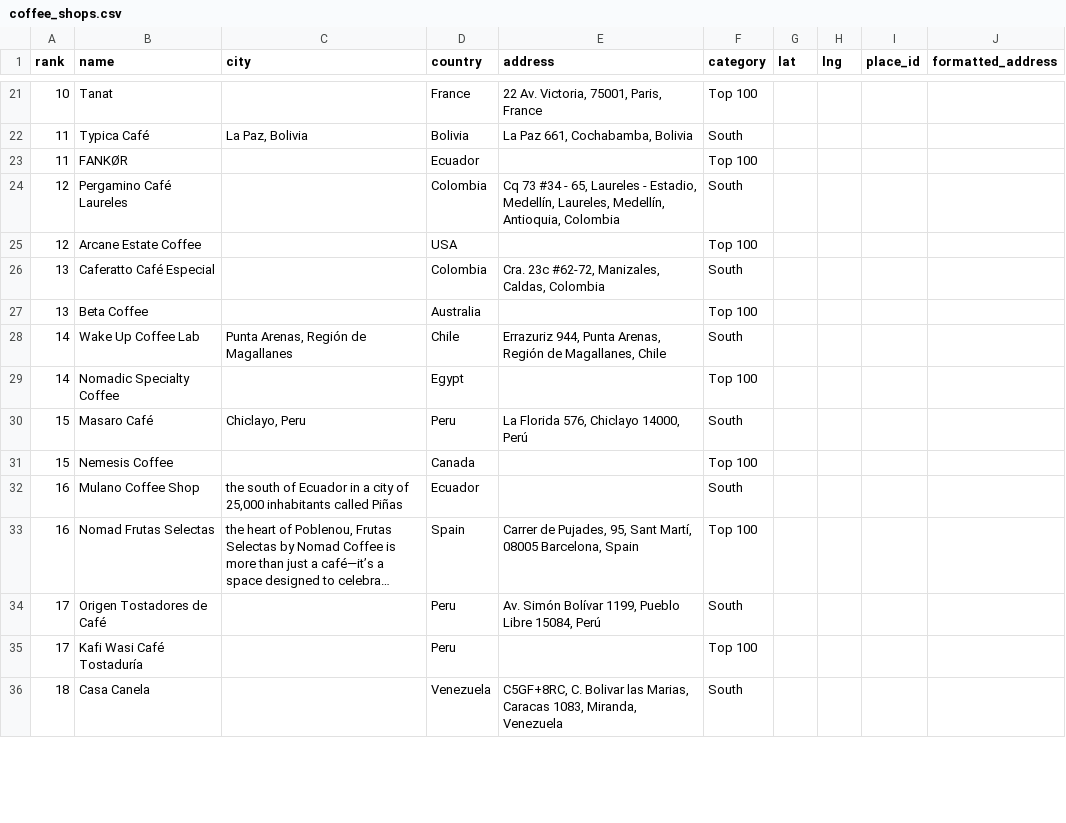
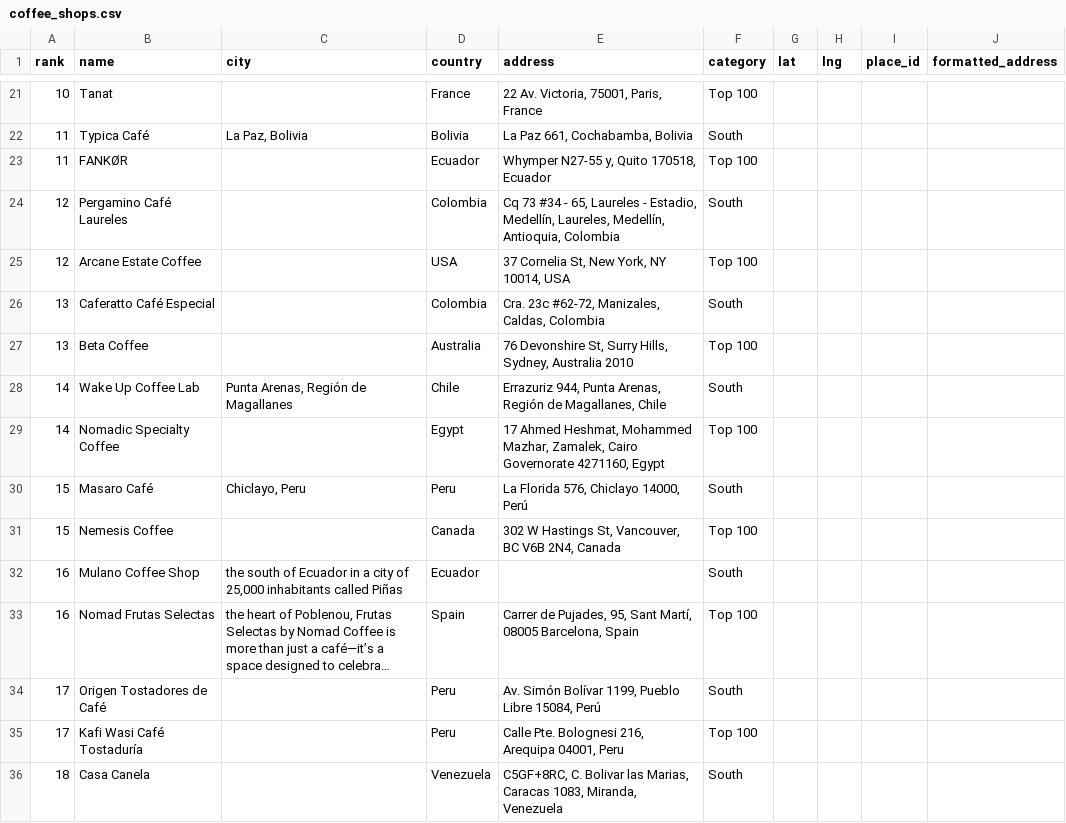
Before and after one commit to YFC-ophey/Top100BestCoffeeShops, a CSV file: output/coffee_shops.csv, drawn as a sheet; only a part is shown, gaps mark what is left out; long unchanged cells end in …; the diff covers the shown part only.

```diff
--- a/output/coffee_shops.csv
+++ b/output/coffee_shops.csv
@@ -22,11 +22,11 @@ rank,name,city,country,address,category,lat,lng,place_id,formatted_address
 11,Typica Café,"La Paz, Bolivia",Bolivia,"La Paz 661, Cochabamba, Bolivia",South,,,,
-11,FANKØR,,Ecuador,,Top 100,,,,
+11,FANKØR,,Ecuador,"Whymper N27-55 y, Quito 170518, Ecuador",Top 100,,,,
 12,Pergamino Café Laureles,,Colombia,"Cq 73 #34 - 65, Laureles - Estadio, Medellín, Laureles, Medellín, Antioquia, Colombia",South,,,,
-12,Arcane Estate Coffee,,USA,,Top 100,,,,
+12,Arcane Estate Coffee,,USA,"37 Cornelia St, New York, NY 10014, USA",Top 100,,,,
 13,Caferatto Café Especial,,Colombia,"Cra. 23c #62-72, Manizales, Caldas, Colombia",South,,,,
-13,Beta Coffee,,Australia,,Top 100,,,,
+13,Beta Coffee,,Australia,"76 Devonshire St, Surry Hills, Sydney, Australia 2010",Top 100,,,,
 14,Wake Up Coffee Lab,"Punta Arenas, Región de Magallanes",Chile,"Errazuriz 944, Punta Arenas, Región de Magallanes, Chile",South,,,,
-14,Nomadic Specialty Coffee,,Egypt,,Top 100,,,,
+14,Nomadic Specialty Coffee,,Egypt,"17 Ahmed Heshmat, Mohammed Mazhar, Zamalek, Cairo Governorate 4271160, Egypt",Top 100,,,,
 15,Masaro Café,"Chiclayo, Peru",Peru,"La Florida 576, Chiclayo 14000, Perú",South,,,,
-15,Nemesis Coffee,,Canada,,Top 100,,,,
+15,Nemesis Coffee,,Canada,"302 W Hastings St, Vancouver, BC V6B 2N4, Canada",Top 100,,,,
 16,Mulano Coffee Shop,"the south of Ecuador in a city of 25,000 inhabitants called Piñas",Ecuador,,South,,,,
@@ -34,3 +34,3 @@ rank,name,city,country,address,category,lat,lng,place_id,formatted_address
 17,Origen Tostadores de Café,,Peru,"Av. Simón Bolívar 1199, Pueblo Libre 15084, Perú",South,,,,
-17,Kafi Wasi Café Tostaduría,,Peru,,Top 100,,,,
+17,Kafi Wasi Café Tostaduría,,Peru,"Calle Pte. Bolognesi 216, Arequipa 04001, Peru",Top 100,,,,
 18,Casa Canela,,Venezuela,"C5GF+8RC, C. Bolivar las Marias, Caracas 1083, Miranda, Venezuela",South,,,,
```
Also changed, not shown: 16 edited cells elsewhere in this file, 3 other files.
